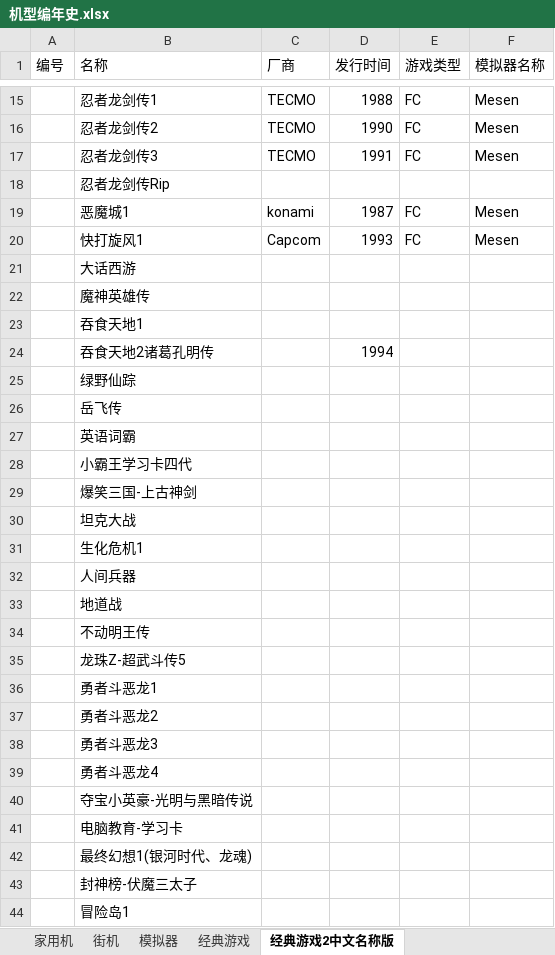
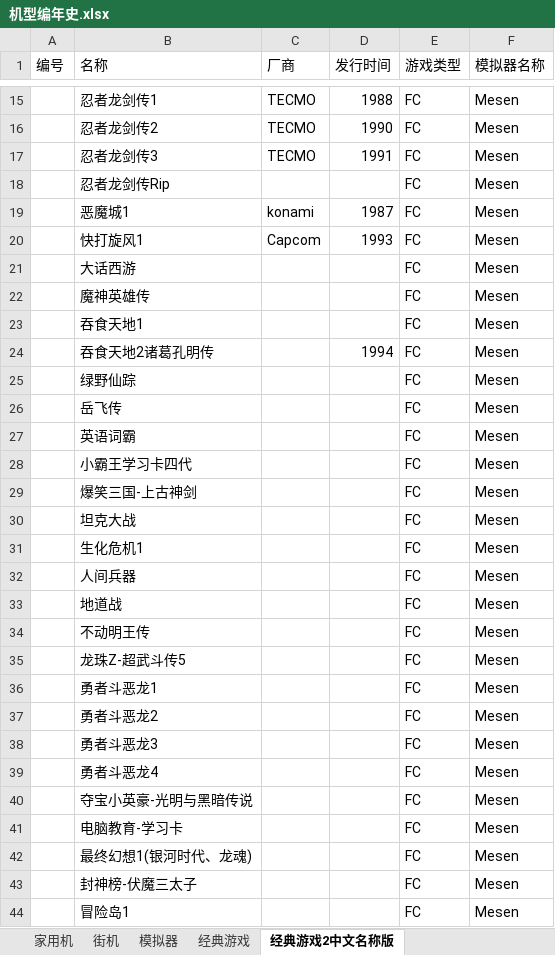
Before and after one commit to brucevsked/vskeddemolist, an Excel workbook: game/机型编年史.xlsx, sheet 经典游戏2中文名称版, drawn as a sheet; only a part is shown, gaps mark what is left out; values as stored, in another font and other column widths than the file's, no borders; the diff covers the shown part only; the diff names each change by its address in the sheet, - before the commit and + after, or states it on an @@ line.

Commit message:
Update 机型编年史.xlsx

```diff
--- a/game/机型编年史.xlsx (sheet 经典游戏2中文名称版)
+++ b/game/机型编年史.xlsx (sheet 经典游戏2中文名称版)
-E18 (游戏类型): (empty)
+E18 (游戏类型): FC
-F18 (模拟器名称): (empty)
+F18 (模拟器名称): Mesen
-E21:E44 (游戏类型): (empty)
+E21:E44 (游戏类型): FC
-F21:F44 (模拟器名称): (empty)
+F21:F44 (模拟器名称): Mesen
```
Also changed, not shown: 140 edited cells elsewhere in this sheet.
